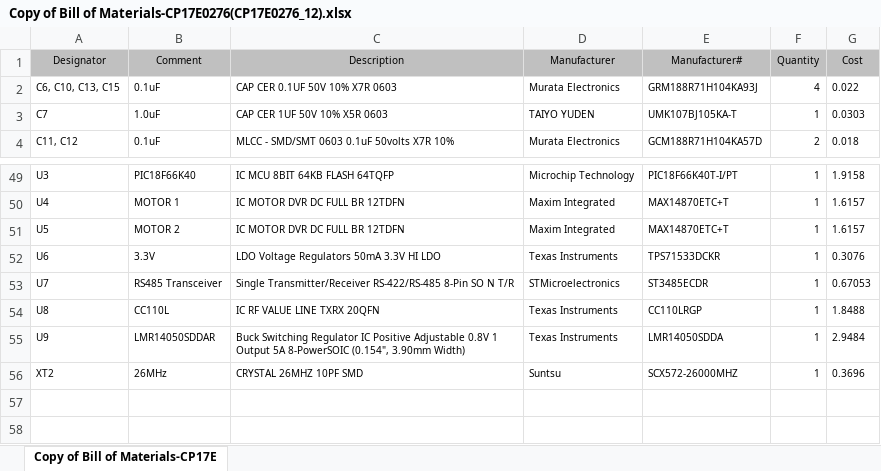
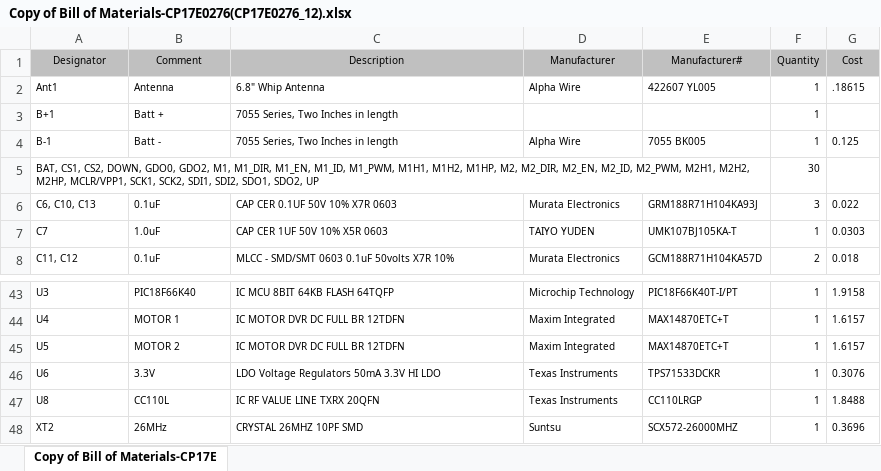
Before and after one commit to Willy731/CP17E2076-Track-Drapery-Casement-Hardware, an Excel workbook: CP17E0276-Track-Drapery-Hardware/Project Outputs for CP17E0276/CP17E0276_REV0/BOM/Copy of Bill of Materials-CP17E0276(CP17E0276_12).xlsx, sheet Copy of Bill of Materials-CP17E, drawn as a sheet; only a part is shown, gaps mark what is left out; values as stored, in another font and other column widths than the file's, no borders; removed rows and columns are numbered as before the commit, all else as after; the diff covers the shown part only; the diff names each change by its address in the sheet, - before the commit and + after, or states it on an @@ line.

```diff
--- a/CP17E0276-Track-Drapery-Hardware/Project Outputs for CP17E0276/CP17E0276_REV0/BOM/Copy of Bill of Materials-CP17E0276(CP17E0276_12).xlsx (sheet Copy of Bill of Materials-CP17E)
+++ b/CP17E0276-Track-Drapery-Hardware/Project Outputs for CP17E0276/CP17E0276_REV0/BOM/Copy of Bill of Materials-CP17E0276(CP17E0276_12).xlsx (sheet Copy of Bill of Materials-CP17E)
+row 2: Ant1 | Antenna | 6.8" Whip Antenna | Alpha Wire | 422607 YL005 | 1 | .18615
+row 3: B+1 | Batt + | 7055 Series, Two Inches in length |  |  | 1
+row 4: B-1 | Batt - | 7055 Series, Two Inches in length | Alpha Wire | 7055 BK005 | 1 | 0.125
+row 5: BAT, CS1, CS2, DOWN, GDO0, GDO2, M1, M1_DIR, M1_EN, M1_ID, M1_PWM, M1H1, M1H2, M1HP, M2, M2_DIR, M2_EN, M2_ID, M2_PWM, M2H1, M2H2, M2HP, MCLR/VPP1, SCK1, SCK2, SDI1, SDI2, SDO1, SDO2, UP |  |  |  |  | 30
-A6 (Designator): C6, C10, C13, C15
+A6 (Designator): C6, C10, C13
-F6 (Quantity): 4
+F6 (Quantity): 3
-row 53: U7 | RS485 Transceiver | Single Transmitter/Receiver RS-422/RS-485 8-Pin SO N T/R | STMicroelectronics | ST3485ECDR | 1 | 0.67053
-row 55: U9 | LMR14050SDDAR | Buck Switching Regulator IC Positive Adjustable 0.8V 1 Output 5A 8-PowerSOIC (0.154", 3.90mm Width) | Texas Instruments | LMR14050SDDA | 1 | 2.9484
```
Also changed, not shown: 4 added rows and 14 removed rows elsewhere in this sheet, CP17E0276-Track-Drapery-Hardware/Project Outputs for CP17E0276/CP17E0276_REV0/BOM/Bill of Materials-CP17E0276(CP17E0276_9).xlsx, 32 other files.
